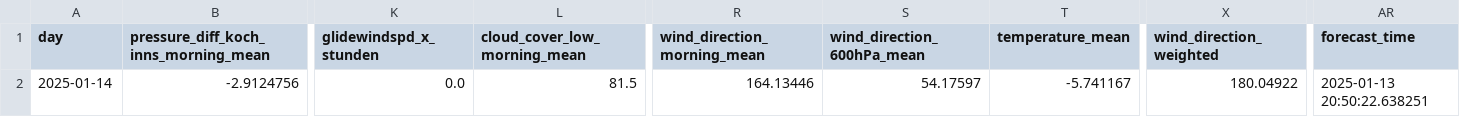
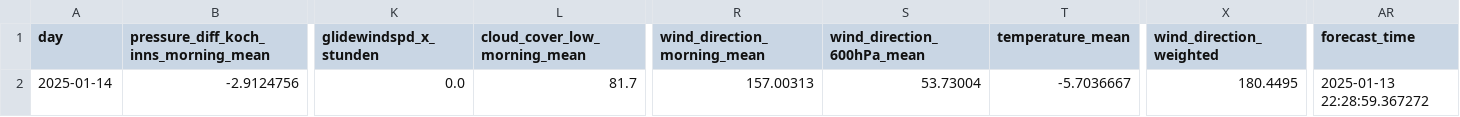
Before and after one commit to christian-fey/Koechelt_der_Kochel, a CSV file: latest_prediction.csv, drawn as a sheet; only a part is shown, gaps mark what is left out; the diff names each change by its address in the sheet, - before the commit and + after, or states it on an @@ line.

```diff
--- a/latest_prediction.csv
+++ b/latest_prediction.csv
-L2 (cloud_cover_low_morning_mean): 81.5
+L2 (cloud_cover_low_morning_mean): 81.7
-R2 (wind_direction_morning_mean): 164.13446
+R2 (wind_direction_morning_mean): 157.00313
-S2 (wind_direction_600hPa_mean): 54.17597
+S2 (wind_direction_600hPa_mean): 53.73004
-T2 (temperature_mean): -5.741167
+T2 (temperature_mean): -5.7036667
-X2 (wind_direction_weighted): 180.04922
+X2 (wind_direction_weighted): 180.4495
-AR2 (forecast_time): 2025-01-13 20:50:22.638251
+AR2 (forecast_time): 2025-01-13 22:28:59.367272
```
Also changed, not shown: 1 other file.
